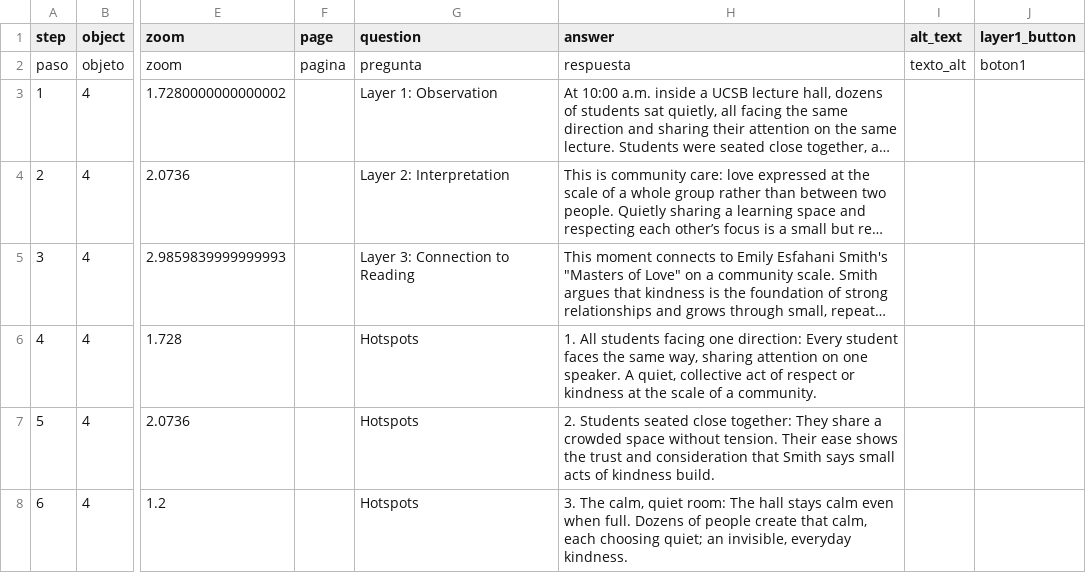
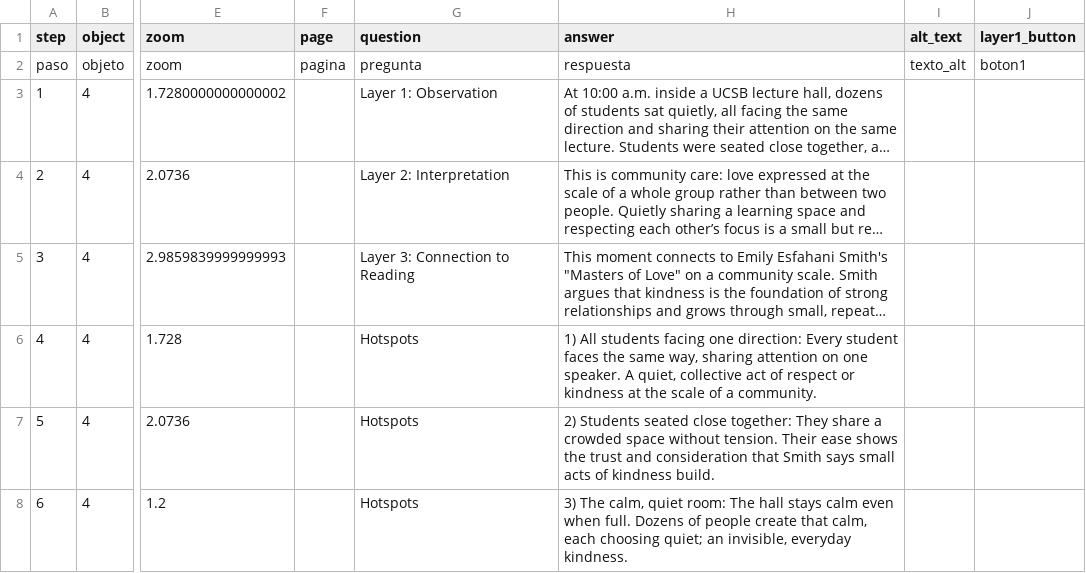
Before and after one commit to estebanwu-dotcom/my-telar-site, a CSV file: telar-content/spreadsheets/story-4-shared-62to.csv, drawn as a sheet; only a part is shown, gaps mark what is left out; long unchanged cells end in …; the diff names each change by its address in the sheet, - before the commit and + after, or states it on an @@ line.

```diff
--- a/telar-content/spreadsheets/story-4-shared-62to.csv
+++ b/telar-content/spreadsheets/story-4-shared-62to.csv
-H6 (answer): 1. All students…
+H6 (answer): 1) All students…
-H7 (answer): 2. Students seated…
+H7 (answer): 2) Students seated…
-H8 (answer): 3. The calm,…
+H8 (answer): 3) The calm,…
```
Also changed, not shown: telar-content/spreadsheets/introduction-5xw2.csv, telar-content/spreadsheets/project.csv, 3 other files.
